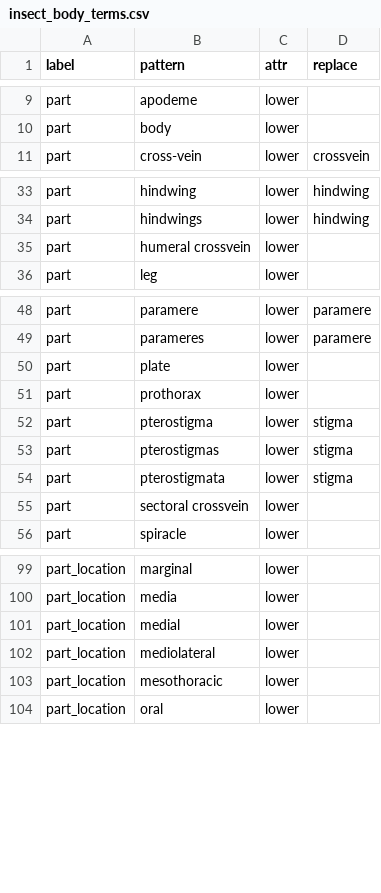
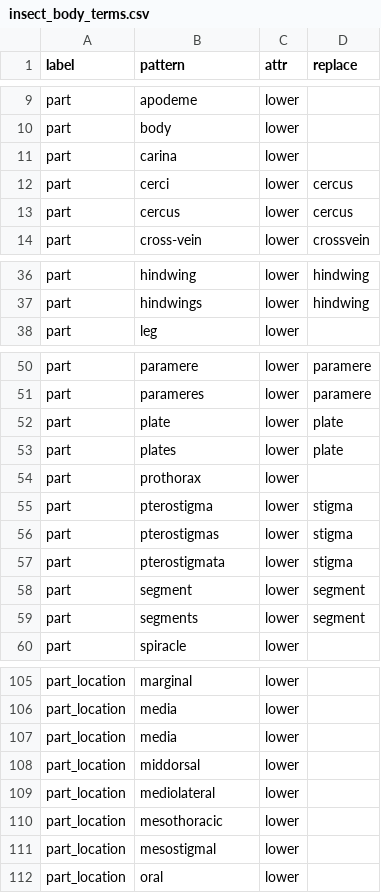
Before and after one commit to rafelafrance/traiter, a CSV file: traiter/vocabulary/insect_body_terms.csv, drawn as a sheet; only a part is shown, gaps mark what is left out; the diff covers the shown part only.

Commit message:
More shared terms

```diff
--- a/traiter/vocabulary/insect_body_terms.csv
+++ b/traiter/vocabulary/insect_body_terms.csv
@@ -10,2 +10,5 @@ part,apodeme,lower,
 part,body,lower,
+part,carina,lower,
+part,cerci,lower,cercus
+part,cercus,lower,cercus
 part,cross-vein,lower,crossvein
@@ -34,3 +37,2 @@ part,hindwing,lower,hindwing
 part,hindwings,lower,hindwing
-part,humeral crossvein,lower,
 part,leg,lower,
@@ -49,3 +51,4 @@ part,paramere,lower,paramere
 part,parameres,lower,paramere
-part,plate,lower,
+part,plate,lower,plate
+part,plates,lower,plate
 part,prothorax,lower,
@@ -54,3 +57,4 @@ part,pterostigmas,lower,stigma
 part,pterostigmata,lower,stigma
-part,sectoral crossvein,lower,
+part,segment,lower,segment
+part,segments,lower,segment
 part,spiracle,lower,
@@ -100,5 +106,7 @@ part_location,marginal,lower,
 part_location,media,lower,
-part_location,medial,lower,
+part_location,media,lower,
+part_location,middorsal,lower,
 part_location,mediolateral,lower,
 part_location,mesothoracic,lower,
+part_location,mesostigmal,lower,
 part_location,oral,lower,
```
Also changed, not shown: 4 added rows elsewhere in this file, traiter/vocabulary/color_terms.csv.
